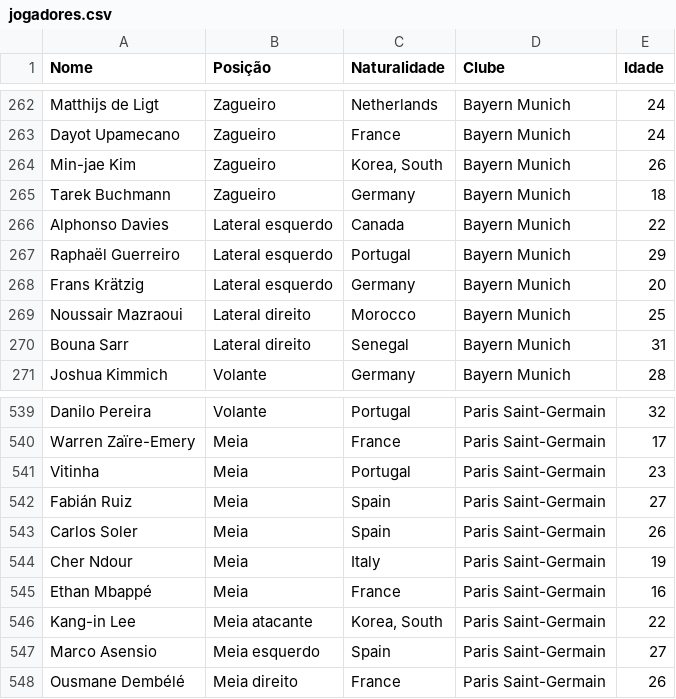
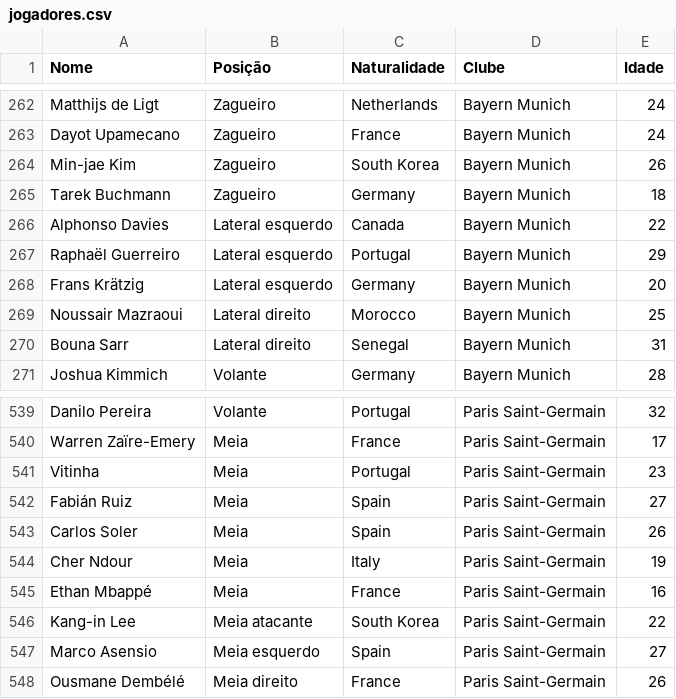
Before and after one commit to iagoac/dce792, a CSV file: trabalhos práticos/trabalho 03/jogadores.csv, drawn as a sheet; only a part is shown, gaps mark what is left out.

Commit message:
Atualizando os jogadores da Coreia do Sul
Tinha uma vírgula a mais nos jogadores deste país

```diff
--- a/trabalhos práticos/trabalho 03/jogadores.csv
+++ b/trabalhos práticos/trabalho 03/jogadores.csv
@@ -263,3 +263,3 @@ Matthijs de Ligt,Zagueiro,Netherlands,Bayern Munich,24
 Dayot Upamecano,Zagueiro,France,Bayern Munich,24
-Min-jae Kim,Zagueiro,"Korea, South",Bayern Munich,26
+Min-jae Kim,Zagueiro,South Korea,Bayern Munich,26
 Tarek Buchmann,Zagueiro,Germany,Bayern Munich,18
@@ -545,3 +545,3 @@ Cher Ndour,Meia,Italy,Paris Saint-Germain,19
 Ethan Mbappé,Meia,France,Paris Saint-Germain,16
-Kang-in Lee,Meia atacante,"Korea, South",Paris Saint-Germain,22
+Kang-in Lee,Meia atacante,South Korea,Paris Saint-Germain,22
 Marco Asensio,Meia esquerdo,Spain,Paris Saint-Germain,27
```
